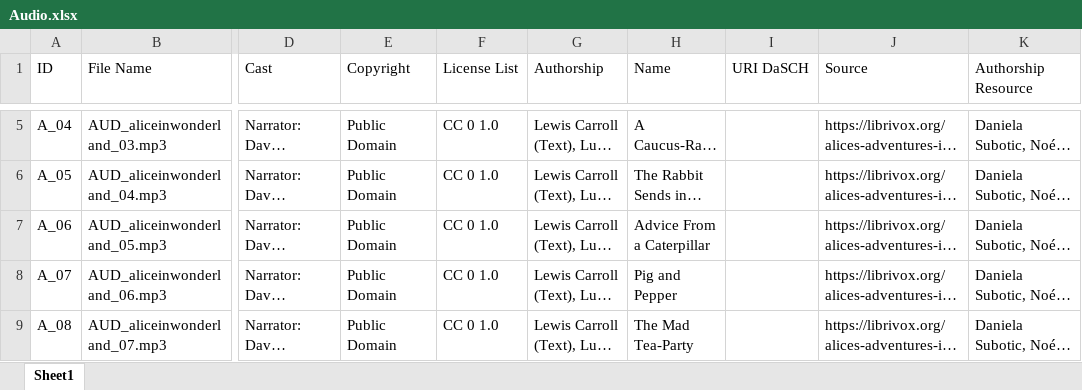
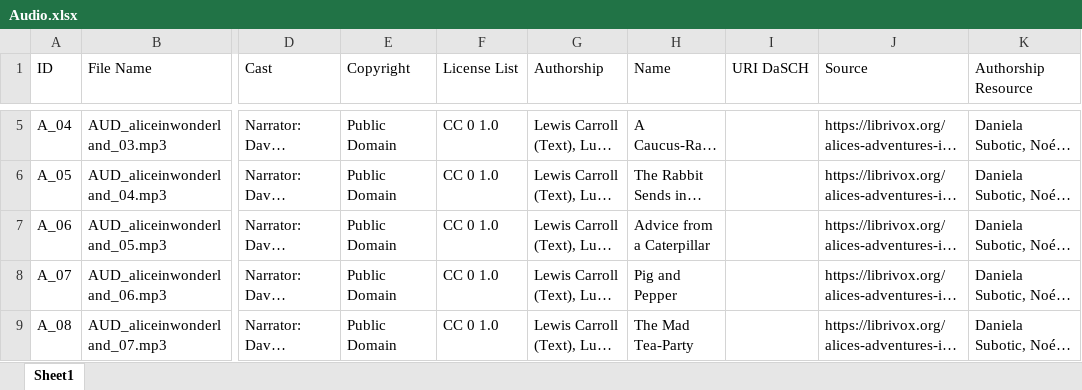
Before and after one commit to dasch-swiss/daschland-scripts, an Excel workbook: data/raw/Audio.xlsx, sheet Sheet1, drawn as a sheet; only a part is shown, gaps mark what is left out; long unchanged cells end in …; values as stored, in another font and other column widths than the file's, no borders; the diff covers the shown part only; the diff names each change by its address in the sheet, - before the commit and + after, or states it on an @@ line.

```diff
--- a/data/raw/Audio.xlsx (sheet Sheet1)
+++ b/data/raw/Audio.xlsx (sheet Sheet1)
-H7 (Name): Advice From a Caterpillar
+H7 (Name): Advice from a Caterpillar
```
Also changed, not shown: 1 edited cell elsewhere in this sheet, data/raw/Character.xlsx, data/raw/Image.xlsx, 3 other files.
